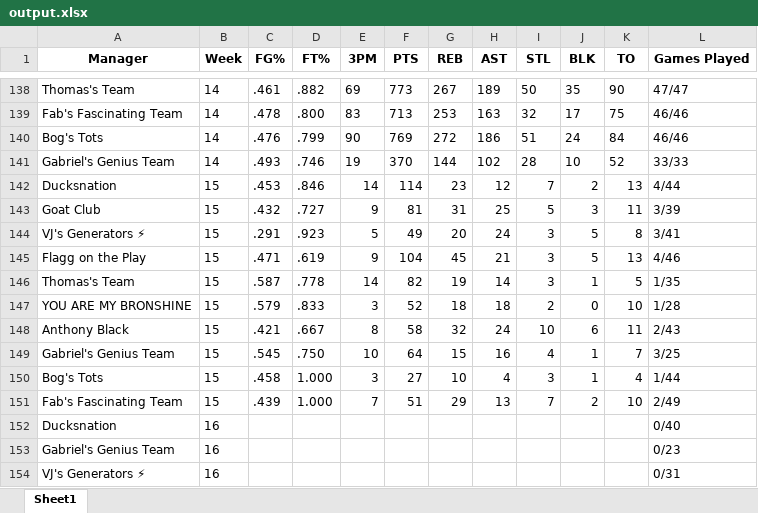
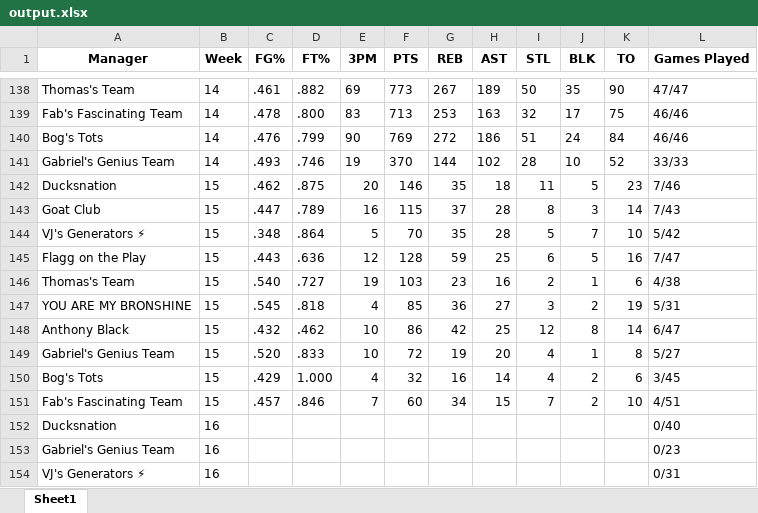
Before and after one commit to jyoun110/FantasyComp, an Excel workbook: output.xlsx, sheet Sheet1, drawn as a sheet; only a part is shown, gaps mark what is left out; values as stored, in another font and other column widths than the file's, no borders; removed rows and columns are numbered as before the commit, all else as after; the diff names each change by its address in the sheet, - before the commit and + after, or states it on an @@ line.

Commit message:
Daily data update

```diff
--- a/output.xlsx (sheet Sheet1)
+++ b/output.xlsx (sheet Sheet1)
-row 142: Ducksnation | 15 | .453 | .846 | 14 | 114 | 23 | 12 | 7 | 2 | 13 | 4/44
-row 143: Goat Club | 15 | .432 | .727 | 9 | 81 | 31 | 25 | 5 | 3 | 11 | 3/39
-row 144: VJ's Generators ⚡ | 15 | .291 | .923 | 5 | 49 | 20 | 24 | 3 | 5 | 8 | 3/41
-row 145: Flagg on the Play | 15 | .471 | .619 | 9 | 104 | 45 | 21 | 3 | 5 | 13 | 4/46
-row 146: Thomas's Team | 15 | .587 | .778 | 14 | 82 | 19 | 14 | 3 | 1 | 5 | 1/35
-row 147: YOU ARE MY BRONSHINE | 15 | .579 | .833 | 3 | 52 | 18 | 18 | 2 | 0 | 10 | 1/28
-row 148: Anthony Black | 15 | .421 | .667 | 8 | 58 | 32 | 24 | 10 | 6 | 11 | 2/43
+row 142: Ducksnation | 15 | .462 | .875 | 20 | 146 | 35 | 18 | 11 | 5 | 23 | 7/46
+row 143: Goat Club | 15 | .447 | .789 | 16 | 115 | 37 | 28 | 8 | 3 | 14 | 7/43
+row 144: VJ's Generators ⚡ | 15 | .348 | .864 | 5 | 70 | 35 | 28 | 5 | 7 | 10 | 5/42
+row 145: Flagg on the Play | 15 | .443 | .636 | 12 | 128 | 59 | 25 | 6 | 5 | 16 | 7/47
+row 146: Thomas's Team | 15 | .540 | .727 | 19 | 103 | 23 | 16 | 2 | 1 | 6 | 4/38
+row 147: YOU ARE MY BRONSHINE | 15 | .545 | .818 | 4 | 85 | 36 | 27 | 3 | 2 | 19 | 5/31
+row 148: Anthony Black | 15 | .432 | .462 | 10 | 86 | 42 | 25 | 12 | 8 | 14 | 6/47
-C149 (FG%): .545
+C149 (FG%): .520
-D149 (FT%): .750
+D149 (FT%): .833
-F149 (PTS): 64
+F149 (PTS): 72
-G149 (REB): 15
+G149 (REB): 19
-H149 (AST): 16
+H149 (AST): 20
-K149 (TO): 7
+K149 (TO): 8
-L149 (Games Played): 3/25
+L149 (Games Played): 5/27
-row 150: Bog's Tots | 15 | .458 | 1.000 | 3 | 27 | 10 | 4 | 3 | 1 | 4 | 1/44
+row 150: Bog's Tots | 15 | .429 | 1.000 | 4 | 32 | 16 | 14 | 4 | 2 | 6 | 3/45
-C151 (FG%): .439
+C151 (FG%): .457
-D151 (FT%): 1.000
+D151 (FT%): .846
-F151 (PTS): 51
+F151 (PTS): 60
-G151 (REB): 29
+G151 (REB): 34
-H151 (AST): 13
+H151 (AST): 15
-L151 (Games Played): 2/49
+L151 (Games Played): 4/51
```
